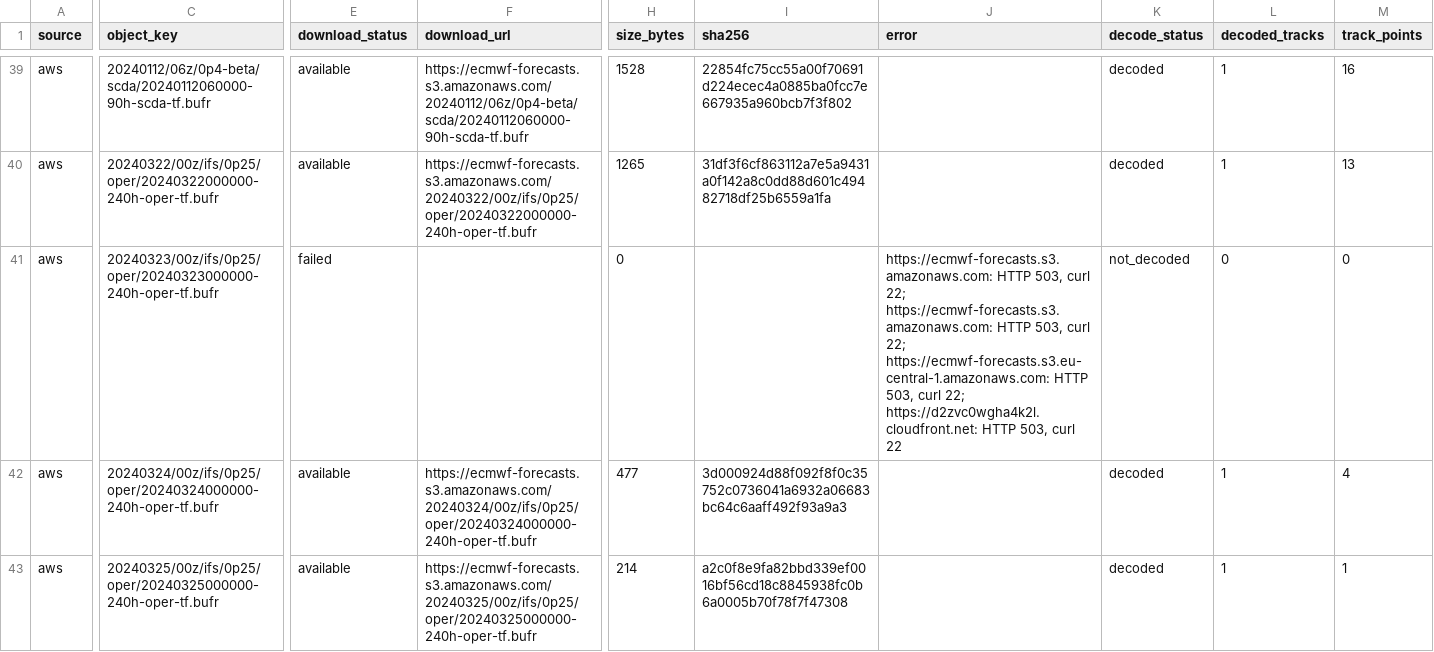
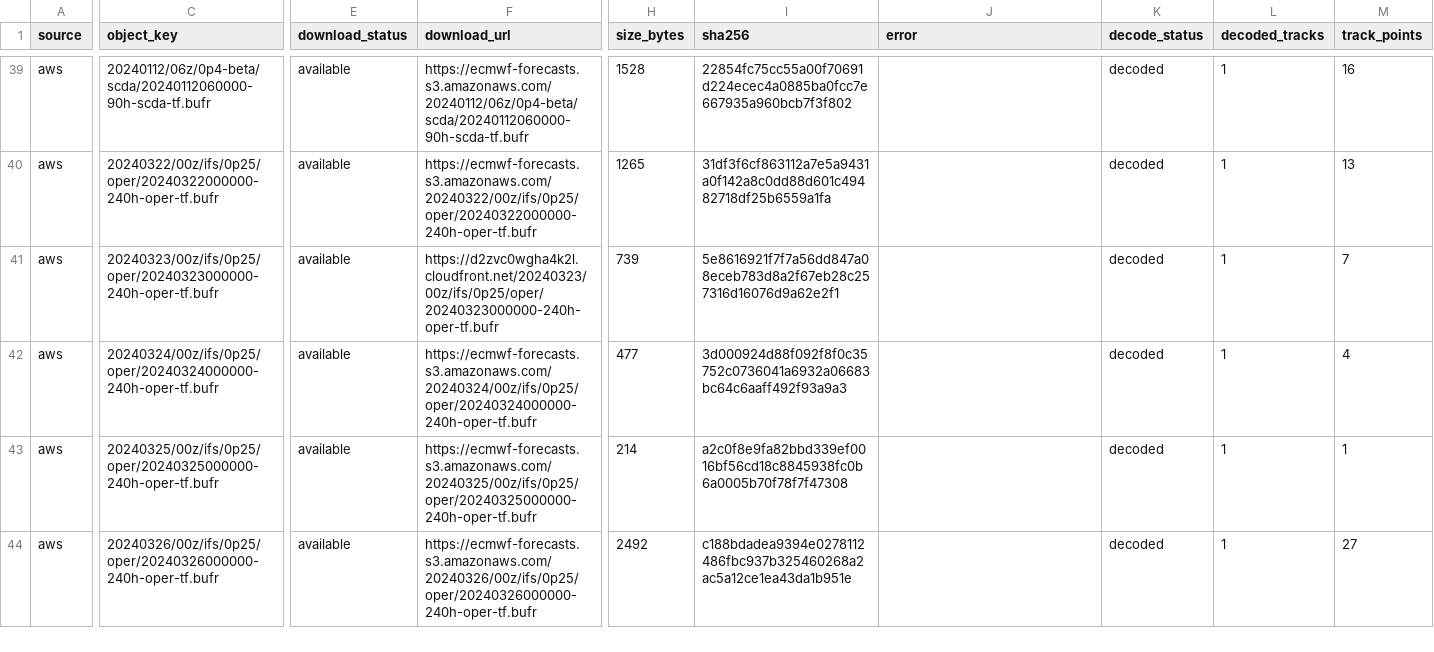
Before and after one commit to WindIsFeng/ai_weather_eval, a CSV file: data/manifests/ifs_historical_tracks_files_2026-11-10.csv, drawn as a sheet; only a part is shown, gaps mark what is left out; the shorter side is filled out with more unchanged rows; the diff covers the shown part only; the diff names each change by its address in the sheet, - before the commit and + after, or states it on an @@ line.

Commit message:
Update IFS coverage after AWS download retry

```diff
--- a/data/manifests/ifs_historical_tracks_files_2026-11-10.csv
+++ b/data/manifests/ifs_historical_tracks_files_2026-11-10.csv
-E41 (download_status): failed
+E41 (download_status): available
-F41 (download_url): (empty)
+F41 (download_url): https://d2zvc0wgha4k2l.cloudfront.net/20240323/00z/ifs/0p25/oper/20240323000000-240h-oper-tf.bufr
-H41 (size_bytes): 0
+H41 (size_bytes): 739
-I41 (sha256): (empty)
+I41 (sha256): 5e8616921f7f7a56dd847a08eceb783d8a2f67eb28c257316d16076d9a62e2f1
-J41 (error): https://ecmwf-forecasts.s3.amazonaws.com: HTTP 503, curl 22; https://ecmwf-forecasts.s3.amazonaws.com: HTTP 503, curl 22; https://ecmwf-forecasts.s3.eu-central-1.amazonaws.com: HTTP 503, curl 22; https://d2zvc0wgha4k2l.cloudfront.net: HTTP 503, curl 22
+J41 (error): (empty)
-K41 (decode_status): not_decoded
+K41 (decode_status): decoded
-L41 (decoded_tracks): 0
+L41 (decoded_tracks): 1
-M41 (track_points): 0
+M41 (track_points): 7
```
Also changed, not shown: 80 edited cells elsewhere in this file, data/catalogs/ifs_case_supplement_2026-11-10.csv, 2 other files.
